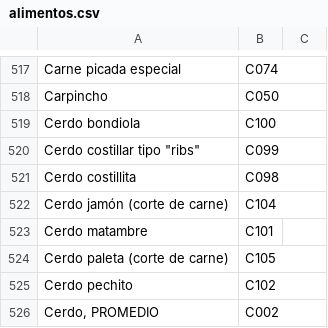
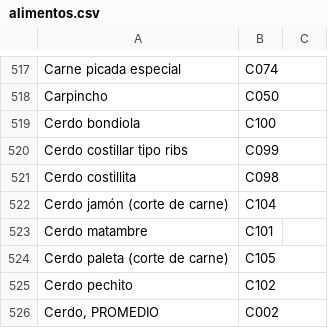
Before and after one commit to arielmpereira/ennys2, a CSV file: refdata/alimentos.csv, drawn as a sheet; only a part is shown, gaps mark what is left out.

Commit message:
Comillas

```diff
--- a/refdata/alimentos.csv
+++ b/refdata/alimentos.csv
@@ -519,3 +519,3 @@ Carpincho|C050|
 Cerdo bondiola|C100|
-"Cerdo costillar tipo ""ribs"""|C099|
+Cerdo costillar tipo ribs|C099|
 Cerdo costillita|C098|
```
